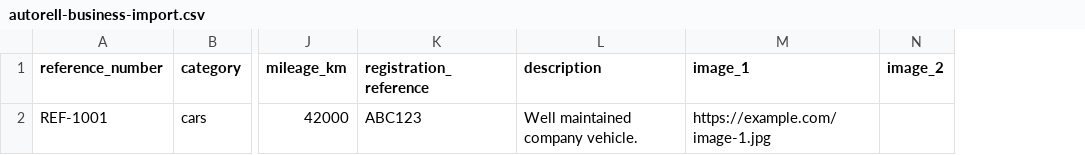
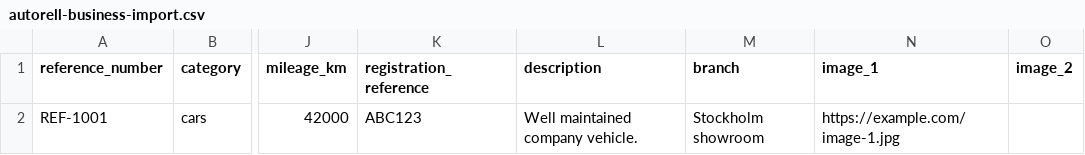
Before and after one commit to nickani16/car-leads-fix, a CSV file: public/templates/autorell-business-import.csv, drawn as a sheet; only a part is shown, gaps mark what is left out; the diff names each change by its address in the sheet, - before the commit and + after, or states it on an @@ line.

Commit message:
Improve company import and branch flow

```diff
--- a/public/templates/autorell-business-import.csv
+++ b/public/templates/autorell-business-import.csv
+column M (branch), row 2: Stockholm showroom
```
Also changed, not shown: 11 other files.
